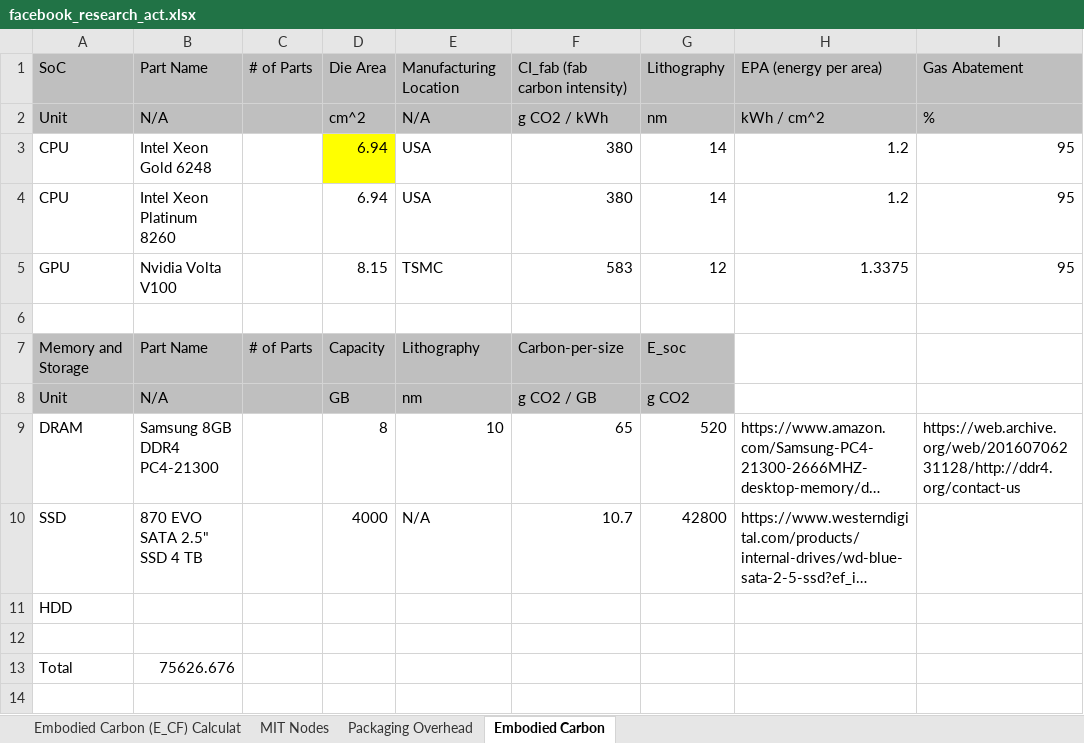
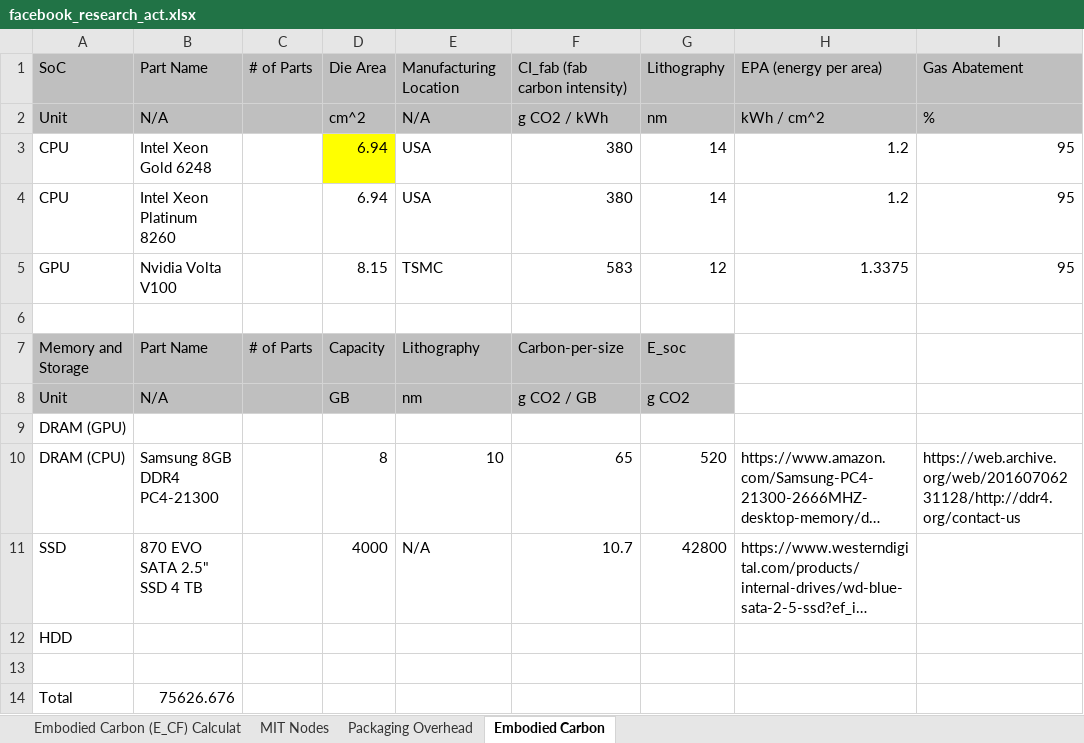
Before and after one commit to lipet2k/goodwill_ecf, an Excel workbook: _ECF_PETER/facebook_research_act.xlsx, sheet Embodied Carbon, drawn as a sheet; only a part is shown; long unchanged cells end in …; values as stored, in another font and other column widths than the file's, no borders; charts and pictures not drawn; addresses are those after the commit; rows hold the shown columns only; the diff names each change by its address in the sheet, - before the commit and + after, or states it on an @@ line.

Commit message:
Add files via upload

```diff
--- a/_ECF_PETER/facebook_research_act.xlsx (sheet Embodied Carbon)
+++ b/_ECF_PETER/facebook_research_act.xlsx (sheet Embodied Carbon)
+row 9: DRAM (GPU)
-A10: DRAM
+A10: DRAM (CPU)
```
Also changed, not shown: charts or pictures.
